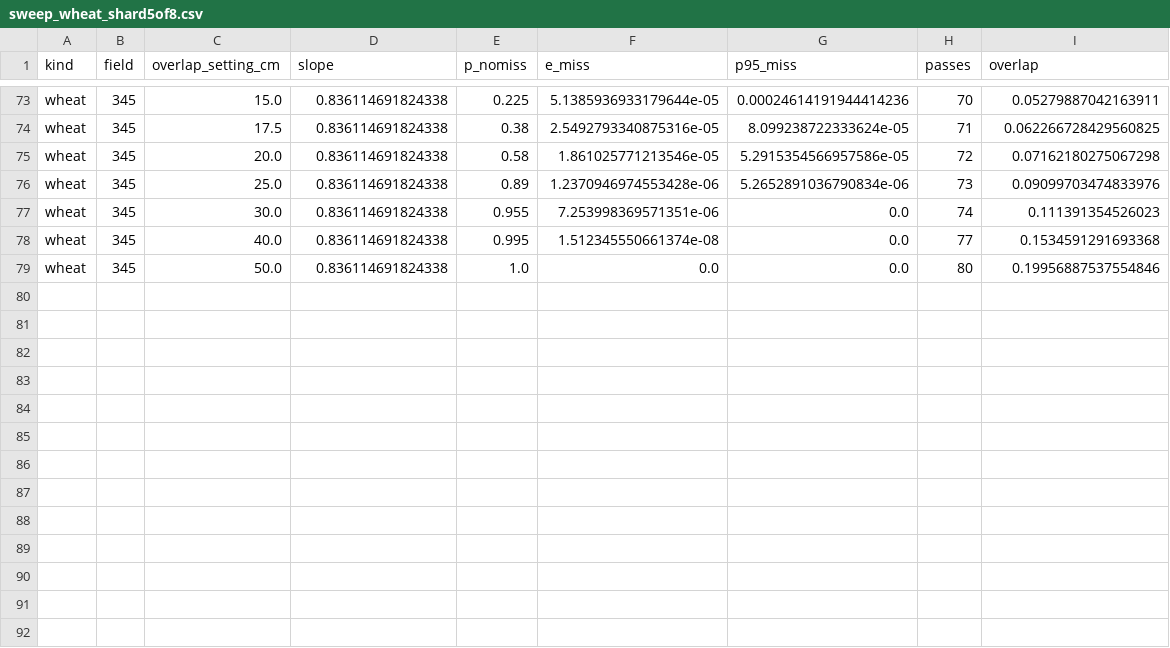
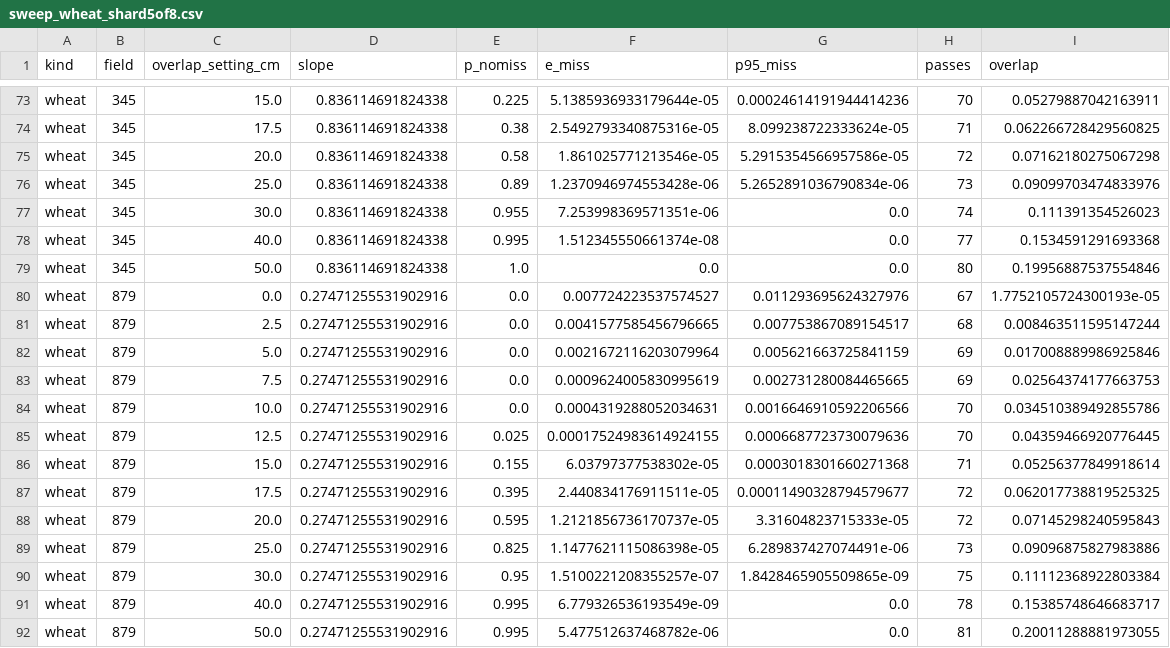
Before and after one commit to michaeln2026j-ops/11111, a CSV file: results/sweep_wheat_shard5of8.csv, drawn as a sheet; only a part is shown, gaps mark what is left out; the diff names each change by its address in the sheet, - before the commit and + after, or states it on an @@ line.

```diff
--- a/results/sweep_wheat_shard5of8.csv
+++ b/results/sweep_wheat_shard5of8.csv
+row 80: wheat | 879 | 0.0 | 0.27471255531902916 | 0.0 | 0.007724223537574527 | 0.011293695624327976 | 67 | 1.7752105724300193e-05
+row 81: wheat | 879 | 2.5 | 0.27471255531902916 | 0.0 | 0.0041577585456796665 | 0.007753867089154517 | 68 | 0.008463511595147244
+row 82: wheat | 879 | 5.0 | 0.27471255531902916 | 0.0 | 0.0021672116203079964 | 0.005621663725841159 | 69 | 0.017008889986925846
+row 83: wheat | 879 | 7.5 | 0.27471255531902916 | 0.0 | 0.0009624005830995619 | 0.002731280084465665 | 69 | 0.02564374177663753
+row 84: wheat | 879 | 10.0 | 0.27471255531902916 | 0.0 | 0.0004319288052034631 | 0.0016646910592206566 | 70 | 0.034510389492855786
+row 85: wheat | 879 | 12.5 | 0.27471255531902916 | 0.025 | 0.00017524983614924155 | 0.0006687723730079636 | 70 | 0.04359466920776445
+row 86: wheat | 879 | 15.0 | 0.27471255531902916 | 0.155 | 6.03797377538302e-05 | 0.0003018301660271368 | 71 | 0.05256377849918614
+row 87: wheat | 879 | 17.5 | 0.27471255531902916 | 0.395 | 2.440834176911511e-05 | 0.00011490328794579677 | 72 | 0.062017738819525325
+row 88: wheat | 879 | 20.0 | 0.27471255531902916 | 0.595 | 1.2121856736170737e-05 | 3.31604823715333e-05 | 72 | 0.07145298240595843
+row 89: wheat | 879 | 25.0 | 0.27471255531902916 | 0.825 | 1.1477621115086398e-05 | 6.289837427074491e-06 | 73 | 0.09096875827983886
+row 90: wheat | 879 | 30.0 | 0.27471255531902916 | 0.95 | 1.5100221208355257e-07 | 1.8428465905509865e-09 | 75 | 0.11112368922803384
+row 91: wheat | 879 | 40.0 | 0.27471255531902916 | 0.995 | 6.779326536193549e-09 | 0.0 | 78 | 0.15385748646683717
+row 92: wheat | 879 | 50.0 | 0.27471255531902916 | 0.995 | 5.477512637468782e-06 | 0.0 | 81 | 0.20011288881973055
```
Also changed, not shown: results/ablation_shard5of6.csv, results/main_wheat_v5_shard5of12.csv, 34 other files.
